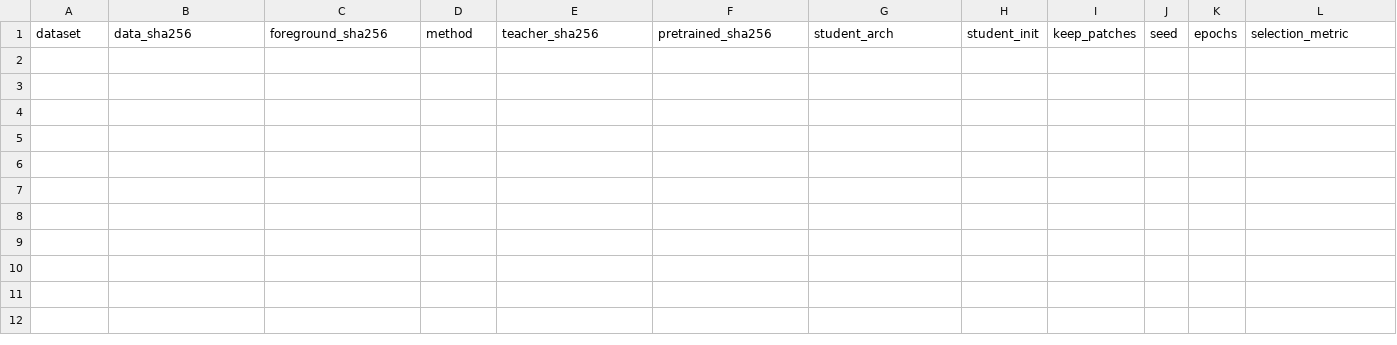
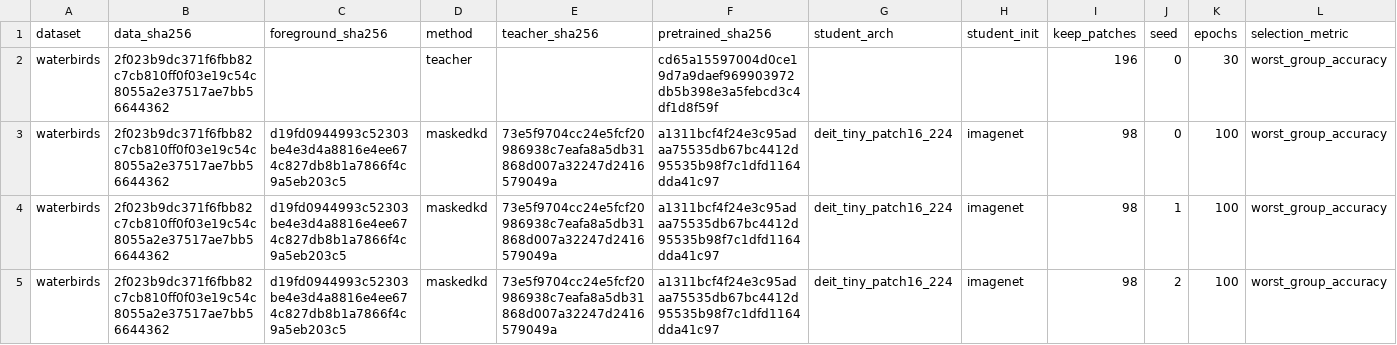
Before and after one commit to jeehoo0507/kshs-aimlab-benchmarks, a CSV file: results/waterbirds.csv, drawn as a sheet; only a part is shown; rows hold the shown columns only; the diff names each change by its address in the sheet, - before the commit and + after, or states it on an @@ line.

Commit message:
Add measured COCO and Waterbirds MaskedKD results

```diff
--- a/results/waterbirds.csv
+++ b/results/waterbirds.csv
+row 2: waterbirds | 2f023b9dc371f6fbb82c7cb810ff0f03e19c54c8055a2e37517ae7bb56644362 |  | teacher |  | cd65a15597004d0ce19d7a9daef969903972db5b398e3a5febcd3c4df1d8f59f |  |  | 196 | 0 | 30 | worst_group_accuracy
+row 3: waterbirds | 2f023b9dc371f6fbb82c7cb810ff0f03e19c54c8055a2e37517ae7bb56644362 | d19fd0944993c52303be4e3d4a8816e4ee674c827db8b1a7866f4c9a5eb203c5 | maskedkd | 73e5f9704cc24e5fcf20986938c7eafa8a5db31868d007a32247d2416579049a | a1311bcf4f24e3c95adaa75535db67bc4412d95535b98f7c1dfd1164dda41c97 | deit_tiny_patch16_224 | imagenet | 98 | 0 | 100 | worst_group_accuracy
+row 4: waterbirds | 2f023b9dc371f6fbb82c7cb810ff0f03e19c54c8055a2e37517ae7bb56644362 | d19fd0944993c52303be4e3d4a8816e4ee674c827db8b1a7866f4c9a5eb203c5 | maskedkd | 73e5f9704cc24e5fcf20986938c7eafa8a5db31868d007a32247d2416579049a | a1311bcf4f24e3c95adaa75535db67bc4412d95535b98f7c1dfd1164dda41c97 | deit_tiny_patch16_224 | imagenet | 98 | 1 | 100 | worst_group_accuracy
+row 5: waterbirds | 2f023b9dc371f6fbb82c7cb810ff0f03e19c54c8055a2e37517ae7bb56644362 | d19fd0944993c52303be4e3d4a8816e4ee674c827db8b1a7866f4c9a5eb203c5 | maskedkd | 73e5f9704cc24e5fcf20986938c7eafa8a5db31868d007a32247d2416579049a | a1311bcf4f24e3c95adaa75535db67bc4412d95535b98f7c1dfd1164dda41c97 | deit_tiny_patch16_224 | imagenet | 98 | 2 | 100 | worst_group_accuracy
```
Also changed, not shown: results/coco_mask_probe.csv, results/coco_mask_test.csv, 6 other files.
